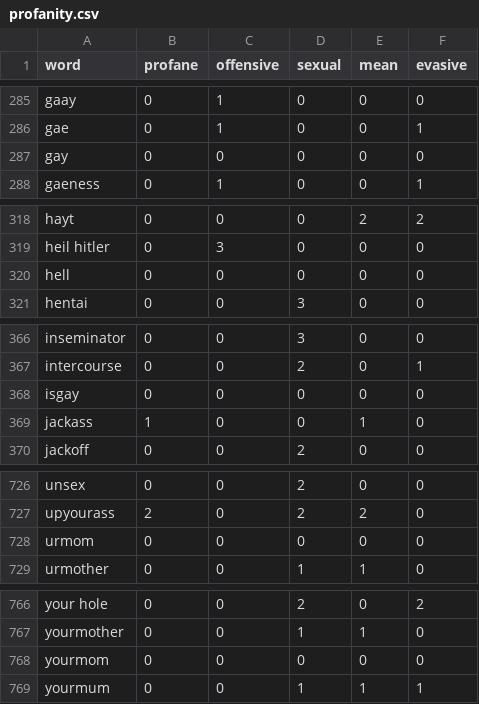
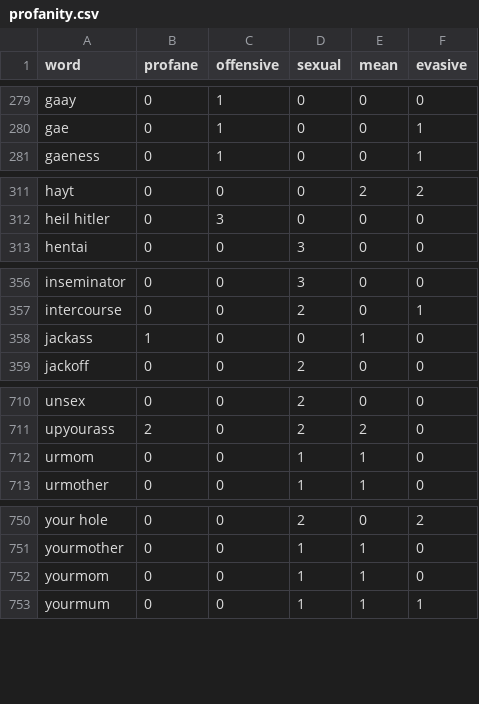
Before and after one commit to GManTheMarioGuy/rustrict, a CSV file: src/profanity.csv, drawn as a sheet; only a part is shown, gaps mark what is left out; the diff covers the shown part only.

```diff
--- a/src/profanity.csv
+++ b/src/profanity.csv
@@ -286,3 +280,2 @@ gaay,0,1,0,0,0
 gae,0,1,0,0,1
-gay,0,0,0,0,0
 gaeness,0,1,0,0,1
@@ -319,3 +312,2 @@ hayt,0,0,0,2,2
 heil hitler,0,3,0,0,0
-hell,0,0,0,0,0
 hentai,0,0,3,0,0
@@ -367,3 +357,2 @@ inseminator,0,0,3,0,0
 intercourse,0,0,2,0,1
-isgay,0,0,0,0,0
 jackass,1,0,0,1,0
@@ -727,3 +711,3 @@ unsex,0,0,2,0,0
 upyourass,2,0,2,2,0
-urmom,0,0,0,0,0
+urmom,0,0,1,1,0
 urmother,0,0,1,1,0
@@ -767,3 +751,3 @@ your hole,0,0,2,0,2
 yourmother,0,0,1,1,0
-yourmom,0,0,0,0,0
+yourmom,0,0,1,1,0
 yourmum,0,0,1,1,1
```
Also changed, not shown: 13 removed rows elsewhere in this file.
